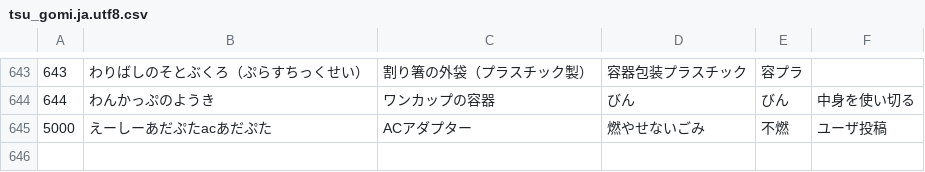
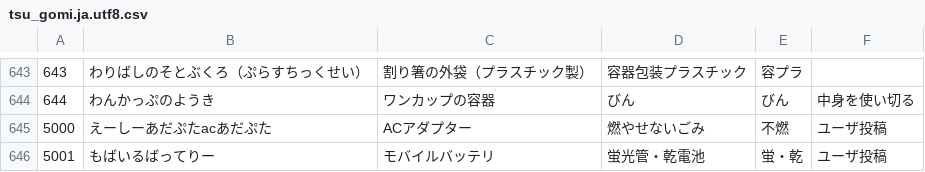
Before and after one commit to koike-moyashi/gomi_tsu_web, a CSV file: csv/tsu_gomi.ja.utf8.csv, drawn as a sheet; only a part is shown, gaps mark what is left out.

Commit message:
[add] モバイルバッテリー追加
ユーザー登録

```diff
--- a/csv/tsu_gomi.ja.utf8.csv
+++ b/csv/tsu_gomi.ja.utf8.csv
@@ -645 +645,2 @@
 5000,えーしーあだぷたacあだぷた,ACアダプター,燃やせないごみ,不燃,ユーザ投稿
+5001,もばいるばってりー,モバイルバッテリ,蛍光管・乾電池,蛍・乾,ユーザ投稿
```
